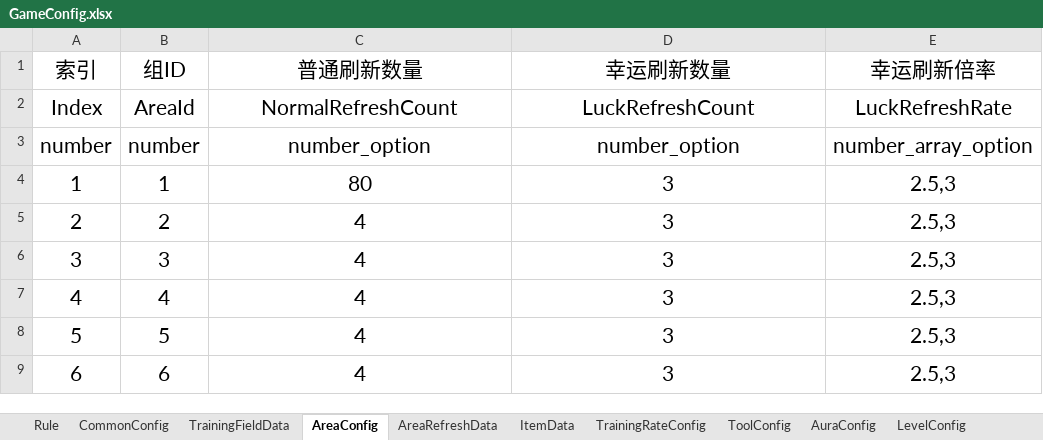
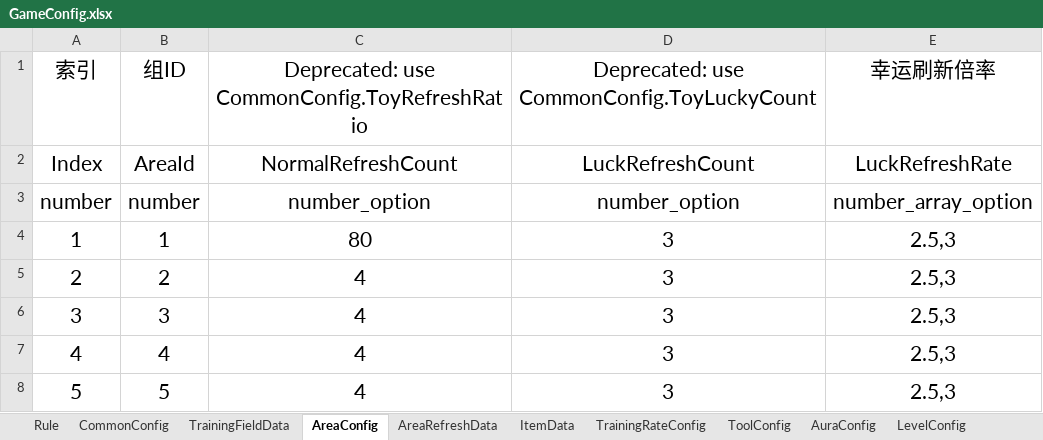
Before and after one commit to Lanransh/Roblox_Y1, an Excel workbook: 配置文档/GameConfig.xlsx, sheet AreaConfig, drawn as a sheet; only a part is shown; the shorter side is filled out with more unchanged rows; values as stored, in another font and other column widths than the file's, no borders; the diff names each change by its address in the sheet, - before the commit and + after, or states it on an @@ line.

```diff
--- a/配置文档/GameConfig.xlsx (sheet AreaConfig)
+++ b/配置文档/GameConfig.xlsx (sheet AreaConfig)
-C1: 普通刷新数量
+C1: Deprecated: use CommonConfig.ToyRefreshRatio
-D1: 幸运刷新数量
+D1: Deprecated: use CommonConfig.ToyLuckyCount
```
Also changed, not shown: sheet CommonConfig, sheet Rule, 7 other files.
